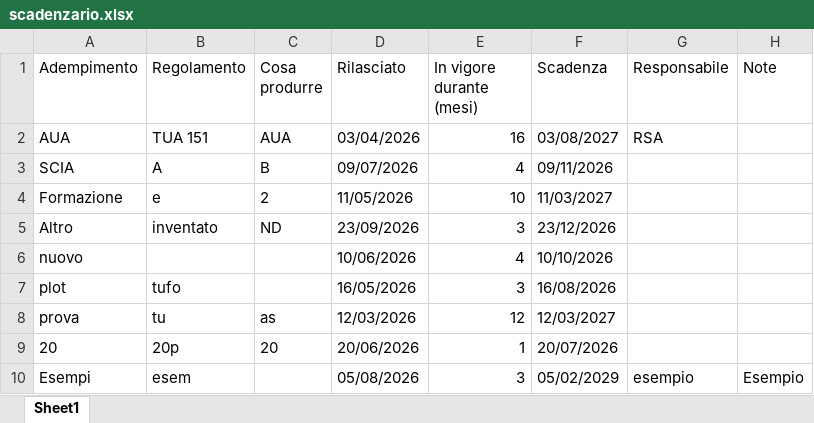
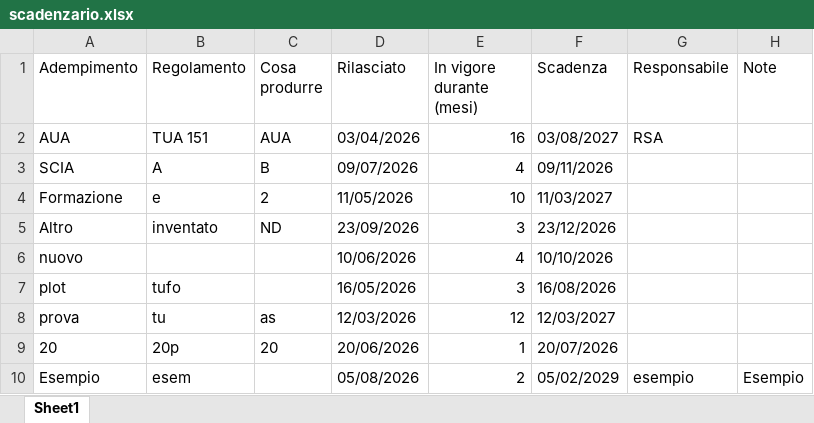
Before and after one commit to perugiaumbriapg-arch/app_hse_sint, an Excel workbook: scadenzario.xlsx, sheet Sheet1, drawn as a sheet; values as stored, in another font and other column widths than the file's, no borders; the diff names each change by its address in the sheet, - before the commit and + after, or states it on an @@ line.

Commit message:
Aggiornamento scadenzario.xlsx

```diff
--- a/scadenzario.xlsx (sheet Sheet1)
+++ b/scadenzario.xlsx (sheet Sheet1)
-A10 (Adempimento): Esempi
+A10 (Adempimento): Esempio
-E10 (In vigore durante (mesi)): 3
+E10 (In vigore durante (mesi)): 2
```
